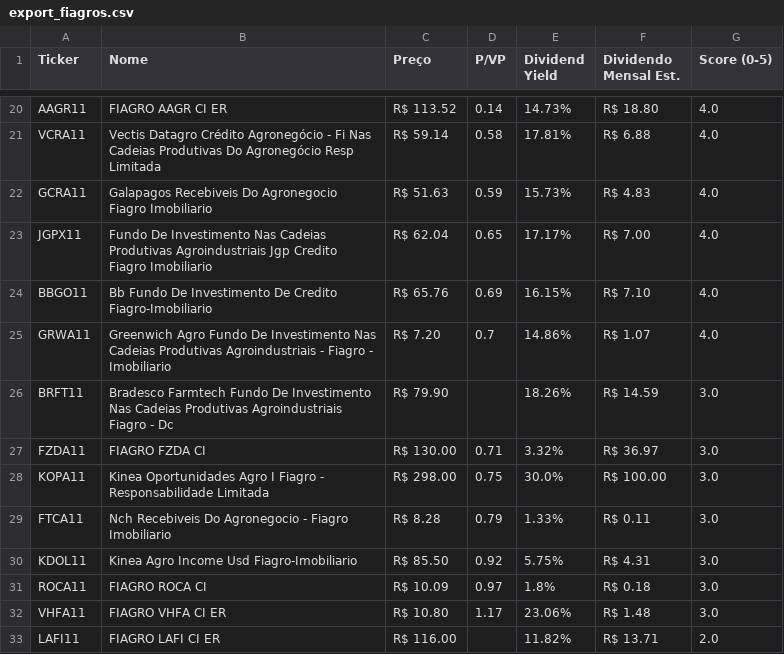
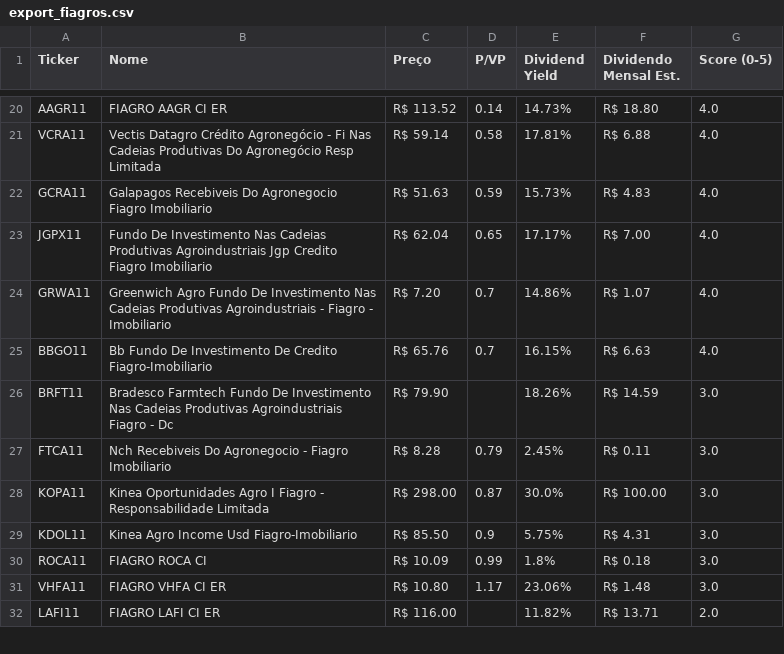
Before and after one commit to jucelinoss/radar_fundamentalista_b3, a CSV file: dev/export_fiagros.csv, drawn as a sheet; only a part is shown, gaps mark what is left out; the diff covers the shown part only.

```diff
--- a/dev/export_fiagros.csv
+++ b/dev/export_fiagros.csv
@@ -23,10 +23,9 @@ GCRA11,Galapagos Recebiveis Do Agronegocio Fiagro Imobiliario,R$ 51.63,0.59,15.7
 JGPX11,Fundo De Investimento Nas Cadeias Produtivas Agroindustriais Jgp Credito Fiagro Imobiliario,R$ 62.04,0.65,17.17%,R$ 7.00,4.0
-BBGO11,Bb Fundo De Investimento De Credito Fiagro-Imobiliario,R$ 65.76,0.69,16.15%,R$ 7.10,4.0
 GRWA11,Greenwich Agro Fundo De Investimento Nas Cadeias Produtivas Agroindustriais - Fiagro - Imobiliario,R$ 7.20,0.7,14.86%,R$ 1.07,4.0
+BBGO11,Bb Fundo De Investimento De Credito Fiagro-Imobiliario,R$ 65.76,0.7,16.15%,R$ 6.63,4.0
 BRFT11,Bradesco Farmtech Fundo De Investimento Nas Cadeias Produtivas Agroindustriais Fiagro - Dc,R$ 79.90,,18.26%,R$ 14.59,3.0
-FZDA11,FIAGRO FZDA CI,R$ 130.00,0.71,3.32%,R$ 36.97,3.0
-KOPA11,Kinea Oportunidades Agro I Fiagro - Responsabilidade Limitada,R$ 298.00,0.75,30.0%,R$ 100.00,3.0
-FTCA11,Nch Recebiveis Do Agronegocio - Fiagro Imobiliario,R$ 8.28,0.79,1.33%,R$ 0.11,3.0
-KDOL11,Kinea Agro Income Usd Fiagro-Imobiliario,R$ 85.50,0.92,5.75%,R$ 4.31,3.0
-ROCA11,FIAGRO ROCA CI,R$ 10.09,0.97,1.8%,R$ 0.18,3.0
+FTCA11,Nch Recebiveis Do Agronegocio - Fiagro Imobiliario,R$ 8.28,0.79,2.45%,R$ 0.11,3.0
+KOPA11,Kinea Oportunidades Agro I Fiagro - Responsabilidade Limitada,R$ 298.00,0.87,30.0%,R$ 100.00,3.0
+KDOL11,Kinea Agro Income Usd Fiagro-Imobiliario,R$ 85.50,0.9,5.75%,R$ 4.31,3.0
+ROCA11,FIAGRO ROCA CI,R$ 10.09,0.99,1.8%,R$ 0.18,3.0
 VHFA11,FIAGRO VHFA CI  ER,R$ 10.80,1.17,23.06%,R$ 1.48,3.0
```
Also changed, not shown: 4 added rows, 3 removed rows and 7 edited cells elsewhere in this file, dev/export_fiis.csv, dev/export_stocks.csv, 21 other files.
